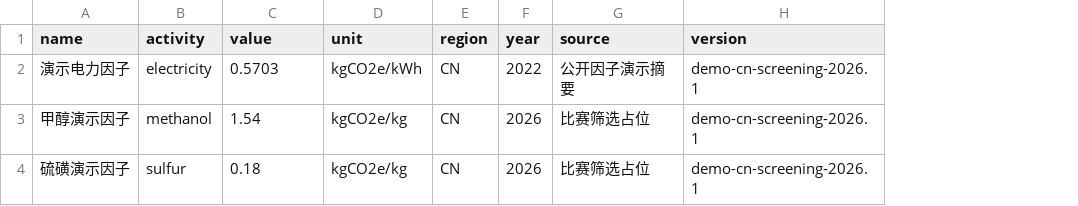
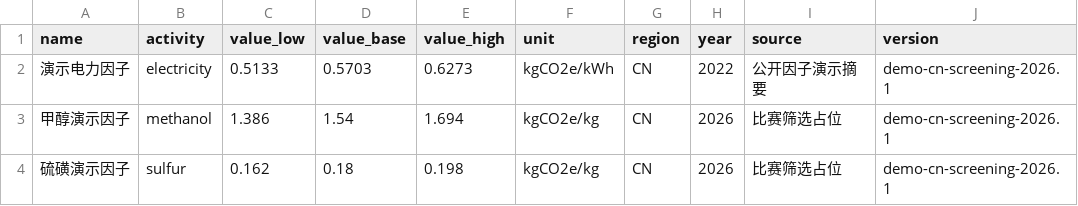
Before and after one commit to exergyleizhou-ux/sfe-proof, a CSV file: seed/demo_emission_factors.csv, drawn as a sheet; only a part is shown; addresses are those after the commit; the diff names each change by its address in the sheet, - before the commit and + after, or states it on an @@ line.

Commit message:
feat: calculate MRV from registered sensitivity factors

```diff
--- a/seed/demo_emission_factors.csv
+++ b/seed/demo_emission_factors.csv
+column C (value_low), rows 2-4: 0.5133 | 1.386 | 0.162
+column E (value_high), rows 2-4: 0.6273 | 1.694 | 0.198
-D1: value
+D1: value_base
```
Also changed, not shown: 8 other files.
